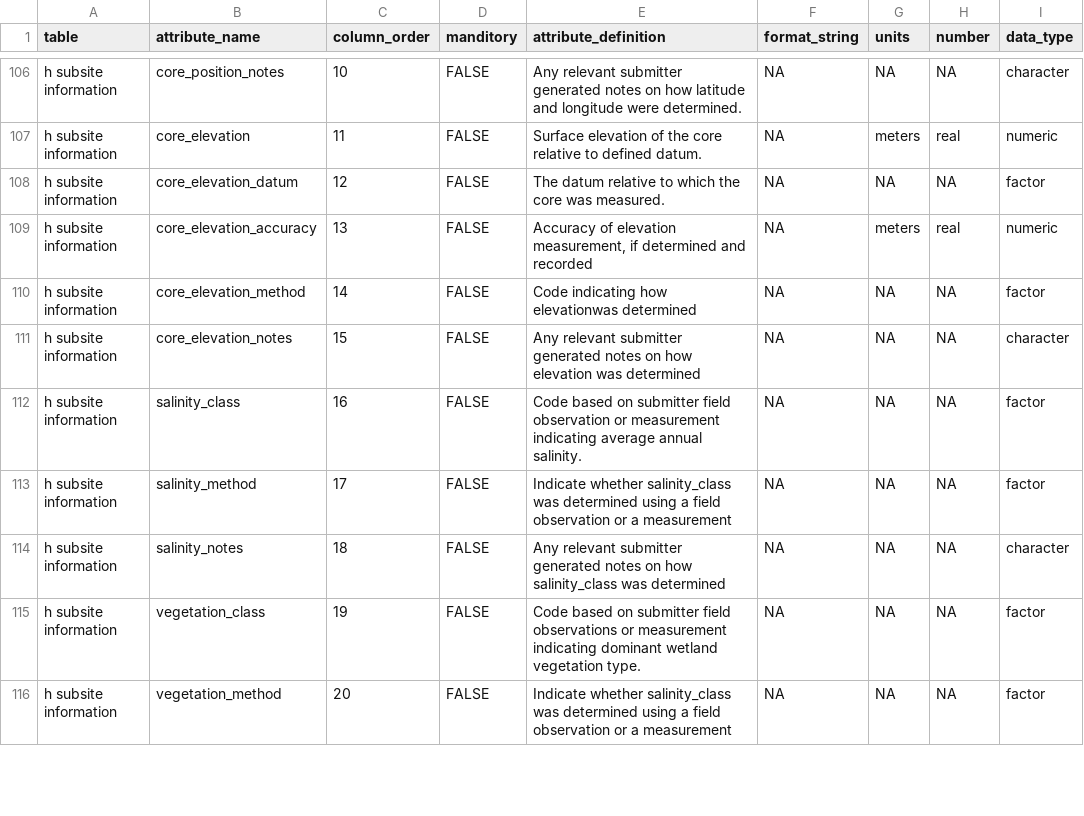
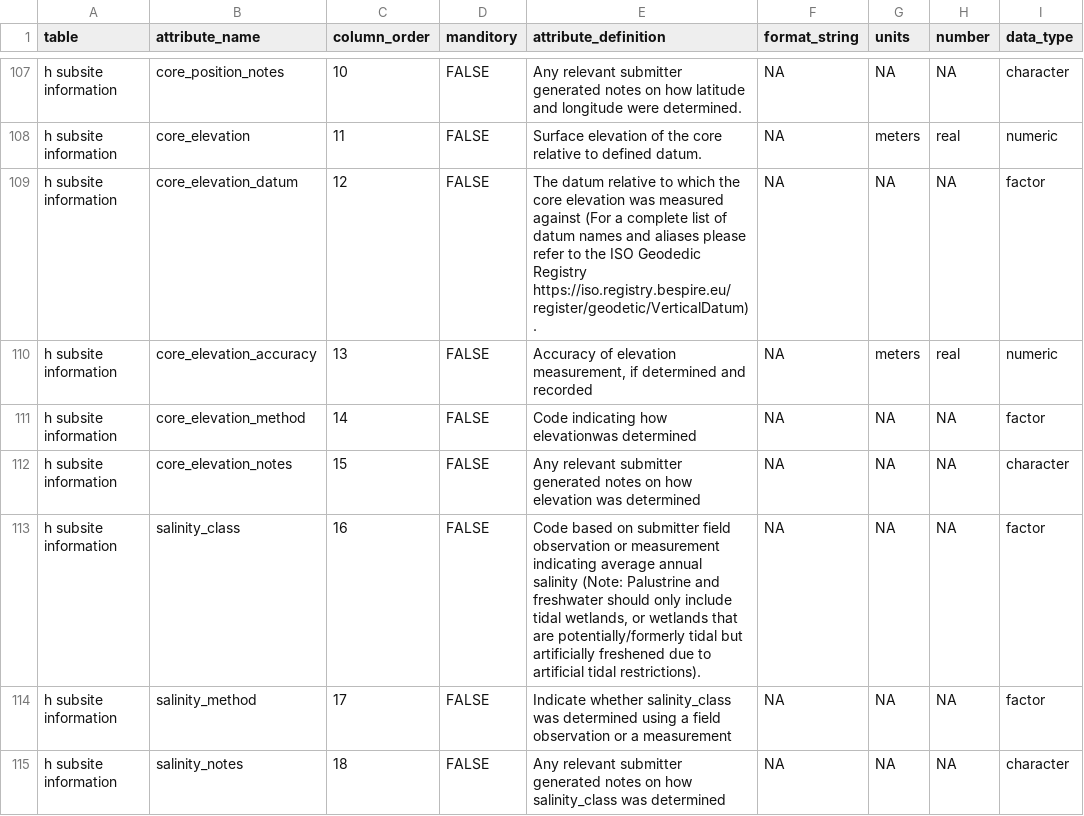
Before and after one commit to Smithsonian/CCRCN-Public-Comment, a CSV file: docs/tables/controlled_attributes_180626.csv, drawn as a sheet; only a part is shown, gaps mark what is left out; the shorter side is filled out with more unchanged rows; the diff covers the shown part only.

```diff
--- a/docs/tables/controlled_attributes_180626.csv
+++ b/docs/tables/controlled_attributes_180626.csv
@@ -107,3 +108,3 @@ h subsite information,core_position_notes,10,FALSE,Any relevant submitter genera
 h subsite information,core_elevation,11,FALSE,Surface elevation of the core relative to defined datum.,NA,meters,real,numeric
-h subsite information,core_elevation_datum,12,FALSE,The datum relative to which the core was measured.,NA,NA,NA,factor
+h subsite information,core_elevation_datum,12,FALSE,The datum relative to which the core elevation was measured against (For a complete list of datum names and aliases please refer to the ISO Geodedic Registry https://iso.registry.bespire.eu/register/geodetic/VerticalDatum).,NA,NA,NA,factor
 h subsite information,core_elevation_accuracy,13,FALSE,"Accuracy of elevation measurement, if determined and recorded",NA,meters,real,numeric
@@ -111,3 +112,3 @@ h subsite information,core_elevation_method,14,FALSE,Code indicating how elevati
 h subsite information,core_elevation_notes,15,FALSE,Any relevant submitter generated notes on how elevation was determined,NA,NA,NA,character
-h subsite information,salinity_class,16,FALSE,Code based on submitter field observation or measurement indicating average annual salinity.,NA,NA,NA,factor
+h subsite information,salinity_class,16,FALSE,"Code based on submitter field observation or measurement indicating average annual salinity (Note: Palustrine and freshwater should only include tidal wetlands, or wetlands that are potentially/formerly tidal but artificially freshened due to artificial tidal restrictions).",NA,NA,NA,factor
 h subsite information,salinity_method,17,FALSE,Indicate whether salinity_class was determined using a field observation or a measurement,NA,NA,NA,factor
```
Also changed, not shown: 3 added rows and 44 edited cells elsewhere in this file, docs/tables/controlled_variables_180627.csv, 10 other files.
